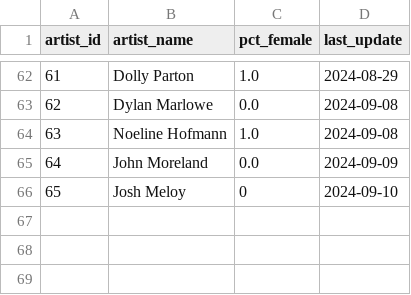
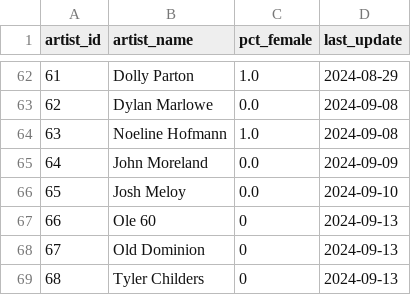
Before and after one commit to jwmanahan/billboard, a CSV file: source_data/artist.csv, drawn as a sheet; only a part is shown, gaps mark what is left out.

```diff
--- a/source_data/artist.csv
+++ b/source_data/artist.csv
@@ -65,2 +65,5 @@ artist_id,artist_name,pct_female,last_update
 64,John Moreland,0.0,2024-09-09
-65,Josh Meloy,0,2024-09-10
+65,Josh Meloy,0.0,2024-09-10
+66,Ole 60,0,2024-09-13
+67,Old Dominion,0,2024-09-13
+68,Tyler Childers,0,2024-09-13
```
Also changed, not shown: source_data/billboard_ranking.csv, source_data/song.csv, 3 other files.
